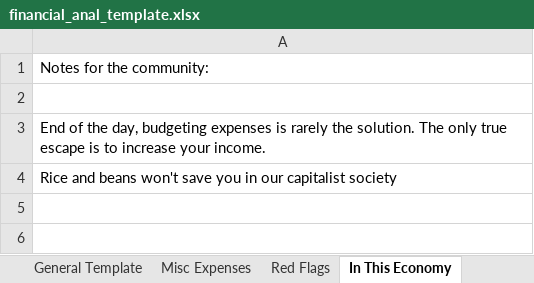
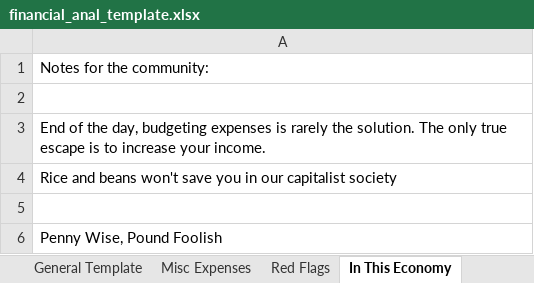
Before and after one commit to fixedthatforyoucpa/financialaudit, an Excel workbook: 01.19.2024/financial_anal_template.xlsx, sheet In This Economy, drawn as a sheet; values as stored, in another font and other column widths than the file's, no borders; the diff names each change by its address in the sheet, - before the commit and + after, or states it on an @@ line.

```diff
--- a/01.19.2024/financial_anal_template.xlsx (sheet In This Economy)
+++ b/01.19.2024/financial_anal_template.xlsx (sheet In This Economy)
+row 5: (empty)
+row 6: Penny Wise, Pound Foolish
```
Also changed, not shown: sheet General Template, sheet Misc Expenses, other sheet tabs.
